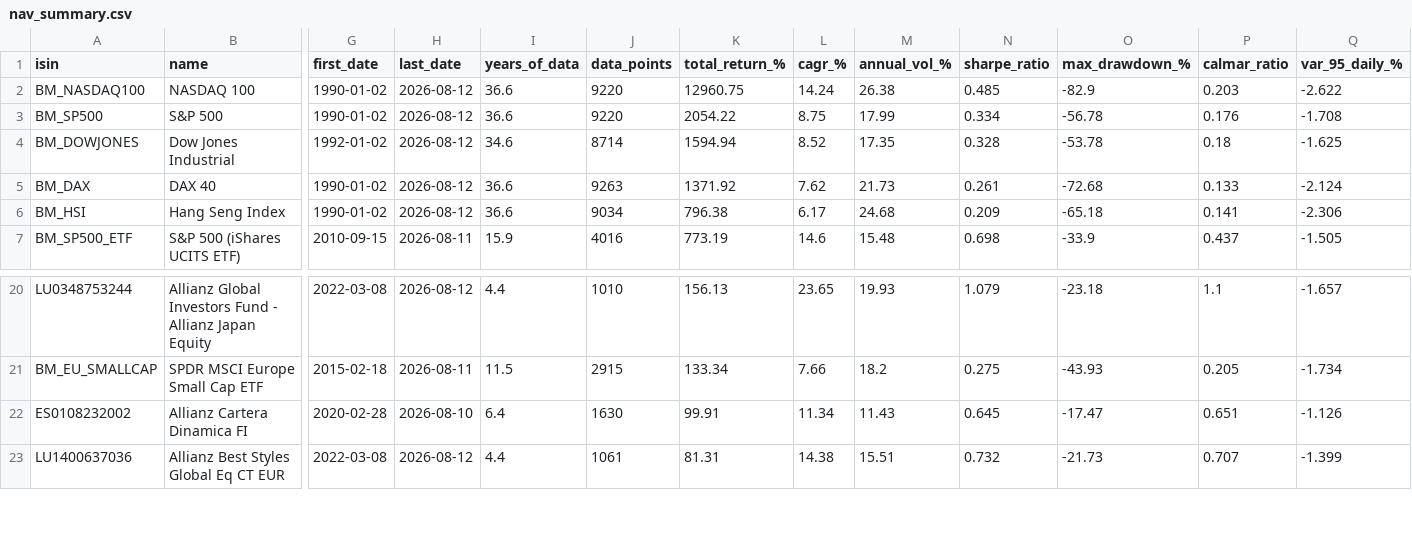
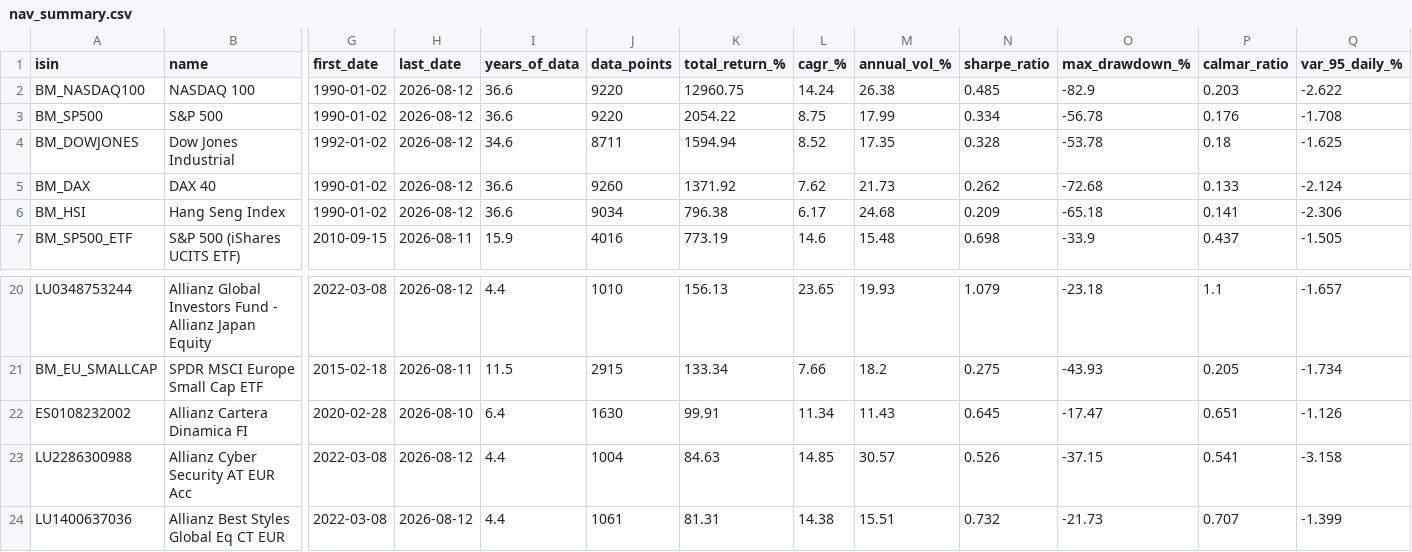
Before and after one commit to aleixtrull/allianz-fund-terminal, a CSV file: data/nav_summary.csv, drawn as a sheet; only a part is shown, gaps mark what is left out; rows hold the shown columns only; the diff names each change by its address in the sheet, - before the commit and + after, or states it on an @@ line.

```diff
--- a/data/nav_summary.csv
+++ b/data/nav_summary.csv
-J4 (data_points): 8714
+J4 (data_points): 8711
-J5 (data_points): 9263
+J5 (data_points): 9260
-N5 (sharpe_ratio): 0.261
+N5 (sharpe_ratio): 0.262
+row 23: LU2286300988 | Allianz Cyber Security AT EUR Acc | 2022-03-08 | 2026-08-12 | 4.4 | 1004 | 84.63 | 14.85 | 30.57 | 0.526 | -37.15 | 0.541 | -3.158
```
Also changed, not shown: 1 other file.
